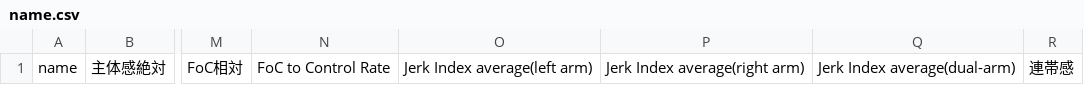
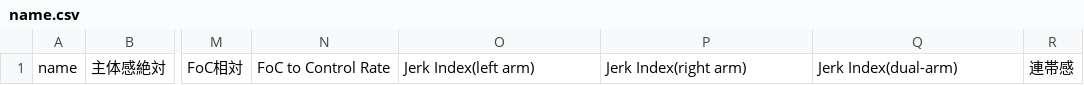
Before and after one commit to clz13087/dualarm, a CSV file: graduationthesis/本実験/name.csv, drawn as a sheet; only a part is shown, gaps mark what is left out; the diff names each change by its address in the sheet, - before the commit and + after, or states it on an @@ line.

```diff
--- a/graduationthesis/本実験/name.csv
+++ b/graduationthesis/本実験/name.csv
-O1: Jerk Index average(left arm)
+O1: Jerk Index(left arm)
-P1: Jerk Index average(right arm)
+P1: Jerk Index(right arm)
-Q1: Jerk Index average(dual-arm)
+Q1: Jerk Index(dual-arm)
```
Also changed, not shown: graduationthesis/本実験/Jerk Index(left arm).csv, graduationthesis/本実験/Jerk Index(right arm).csv, 19 other files.
